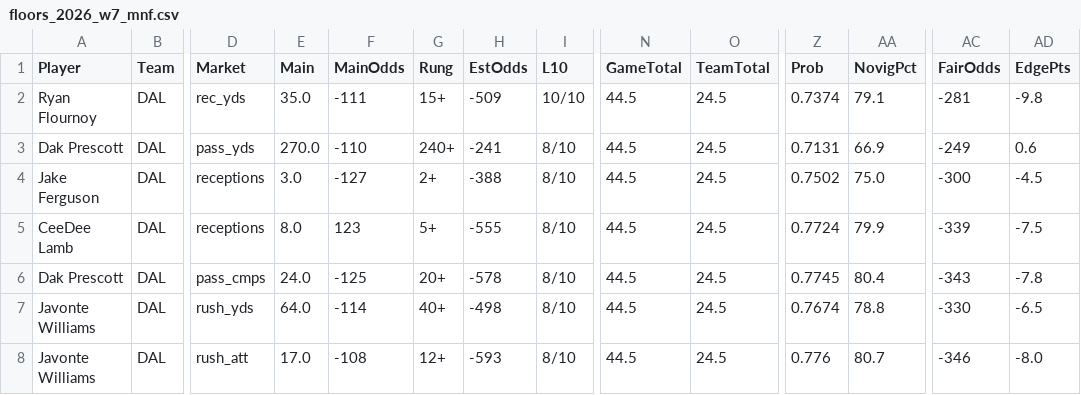
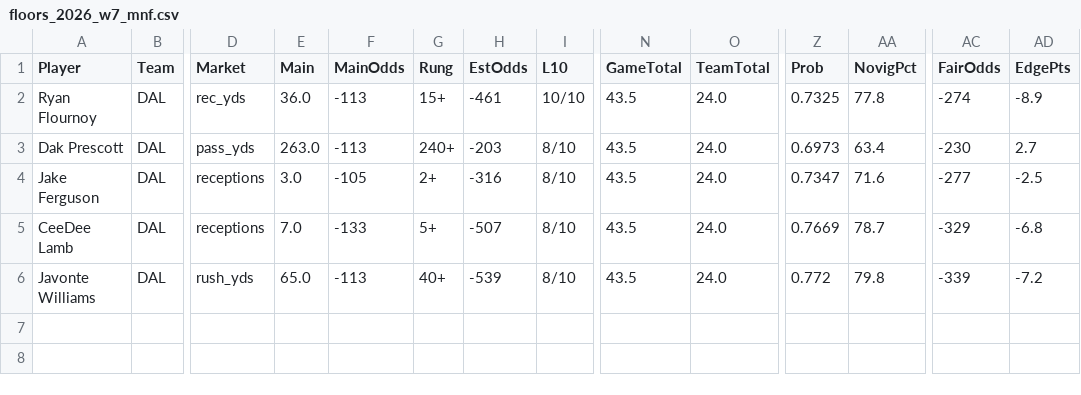
Before and after one commit to fozzyyozzy/edge-index, a CSV file: automation/floors/floors_2026_w7_mnf.csv, drawn as a sheet; only a part is shown, gaps mark what is left out; removed rows and columns are numbered as before the commit, all else as after; rows hold the shown columns only; the diff names each change by its address in the sheet, - before the commit and + after, or states it on an @@ line.

```diff
--- a/automation/floors/floors_2026_w7_mnf.csv
+++ b/automation/floors/floors_2026_w7_mnf.csv
-E2 (Main): 35.0
+E2 (Main): 36.0
-F2 (MainOdds): -111
+F2 (MainOdds): -113
-H2 (EstOdds): -509
+H2 (EstOdds): -461
-N2:N5 (GameTotal): 44.5
+N2:N5 (GameTotal): 43.5
-O2:O5 (TeamTotal): 24.5
+O2:O5 (TeamTotal): 24.0
-Z2 (Prob): 0.7374
+Z2 (Prob): 0.7325
-AA2 (NovigPct): 79.1
+AA2 (NovigPct): 77.8
-AC2 (FairOdds): -281
+AC2 (FairOdds): -274
-AD2 (EdgePts): -9.8
+AD2 (EdgePts): -8.9
-E3 (Main): 270.0
+E3 (Main): 263.0
-F3 (MainOdds): -110
+F3 (MainOdds): -113
-H3 (EstOdds): -241
+H3 (EstOdds): -203
-Z3 (Prob): 0.7131
+Z3 (Prob): 0.6973
-AA3 (NovigPct): 66.9
+AA3 (NovigPct): 63.4
-AC3 (FairOdds): -249
+AC3 (FairOdds): -230
-AD3 (EdgePts): 0.6
+AD3 (EdgePts): 2.7
-F4 (MainOdds): -127
+F4 (MainOdds): -105
-H4 (EstOdds): -388
+H4 (EstOdds): -316
-Z4 (Prob): 0.7502
+Z4 (Prob): 0.7347
-AA4 (NovigPct): 75.0
+AA4 (NovigPct): 71.6
-AC4 (FairOdds): -300
+AC4 (FairOdds): -277
-AD4 (EdgePts): -4.5
+AD4 (EdgePts): -2.5
-E5 (Main): 8.0
+E5 (Main): 7.0
-F5 (MainOdds): 123
+F5 (MainOdds): -133
-H5 (EstOdds): -555
+H5 (EstOdds): -507
-Z5 (Prob): 0.7724
+Z5 (Prob): 0.7669
-AA5 (NovigPct): 79.9
+AA5 (NovigPct): 78.7
-AC5 (FairOdds): -339
+AC5 (FairOdds): -329
-AD5 (EdgePts): -7.5
+AD5 (EdgePts): -6.8
-row 6: Dak Prescott | DAL | pass_cmps | 24.0 | -125 | 20+ | -578 | 8/10 | 44.5 | 24.5 | 0.7745 | 80.4 | -343 | -7.8
-E6 (Main): 64.0
+E6 (Main): 65.0
-F6 (MainOdds): -114
+F6 (MainOdds): -113
-H6 (EstOdds): -498
+H6 (EstOdds): -539
-N6 (GameTotal): 44.5
+N6 (GameTotal): 43.5
-O6 (TeamTotal): 24.5
+O6 (TeamTotal): 24.0
-Z6 (Prob): 0.7674
+Z6 (Prob): 0.772
-AA6 (NovigPct): 78.8
+AA6 (NovigPct): 79.8
-AC6 (FairOdds): -330
+AC6 (FairOdds): -339
-AD6 (EdgePts): -6.5
+AD6 (EdgePts): -7.2
-row 8: Javonte Williams | DAL | rush_att | 17.0 | -108 | 12+ | -593 | 8/10 | 44.5 | 24.5 | 0.776 | 80.7 | -346 | -8.0
```
Also changed, not shown: automation/lines/dk_2026_w7_all.csv, automation/lines/dk_2026_w7_mnf.csv, 13 other files.
